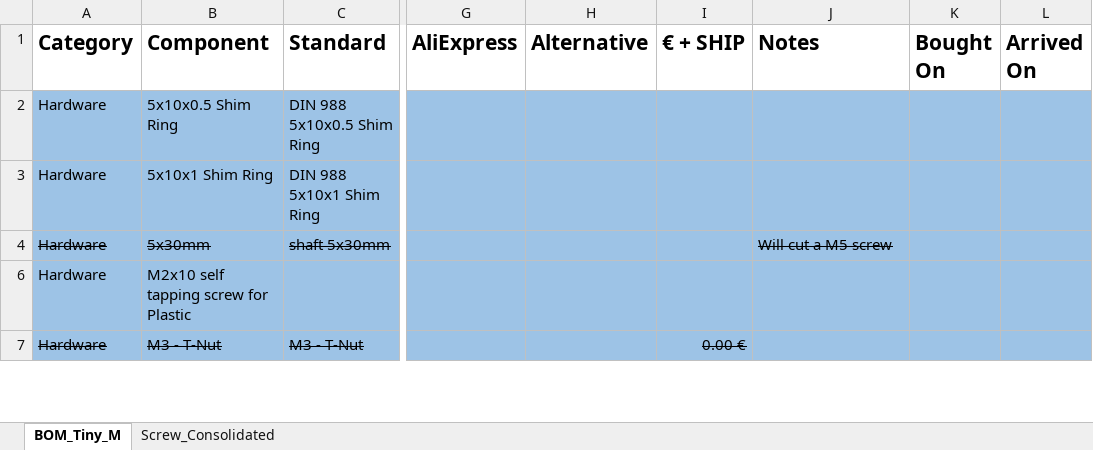
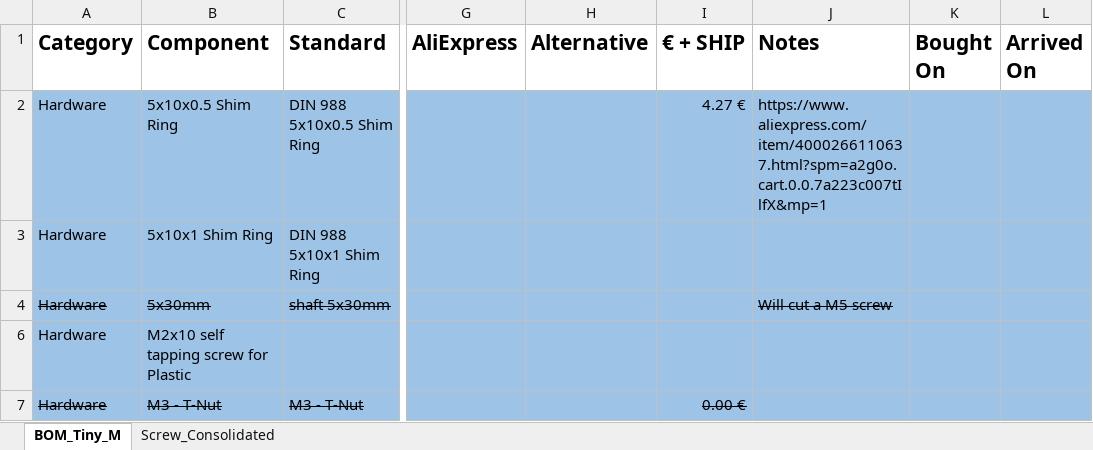
Before and after one commit to danielfmo/Tiny-M, an Excel workbook: BOM/DOV - BOM - Tiny M - PT.xlsx, sheet BOM_Tiny_M, drawn as a sheet; only a part is shown, gaps mark what is left out; values as stored, in another font and other column widths than the file's, no borders; the diff covers the shown part only; the diff names each change by its address in the sheet, - before the commit and + after, or states it on an @@ line.

```diff
--- a/BOM/DOV - BOM - Tiny M - PT.xlsx (sheet BOM_Tiny_M)
+++ b/BOM/DOV - BOM - Tiny M - PT.xlsx (sheet BOM_Tiny_M)
-I2 (€ + SHIP): (empty)
+I2 (€ + SHIP): 4.27 €
-J2 (Notes): (empty)
+J2 (Notes): https://www.aliexpress.com/item/4000266110637.html?spm=a2g0o.cart.0.0.7a223c007tIlfX&mp=1
```
Also changed, not shown: 2 added rows, 1 removed row, 41 edited cells and cell formats elsewhere in this sheet, hidden cells, 3 other files.
